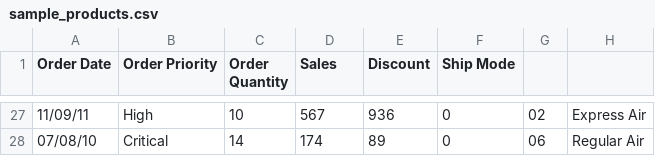
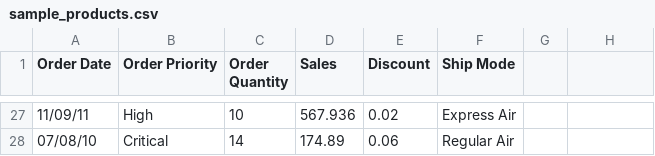
Before and after one commit to oankarberg/tabulator, a CSV file: csvfiles/sample_products.csv, drawn as a sheet; only a part is shown, gaps mark what is left out; the diff covers the shown part only.

```diff
--- a/csvfiles/sample_products.csv
+++ b/csvfiles/sample_products.csv
@@ -27,2 +27,2 @@ Order Date,Order Priority,Order Quantity,Sales,Discount,Ship Mode
-11/09/11,High,10,567,936,0,02,Express Air
-07/08/10,Critical,14,174,89,0,06,Regular Air
+11/09/11,High,10,567.936,0.02,Express Air
+07/08/10,Critical,14,174.89,0.06,Regular Air
```
Also changed, not shown: 125 edited cells elsewhere in this file, 7 other files.
